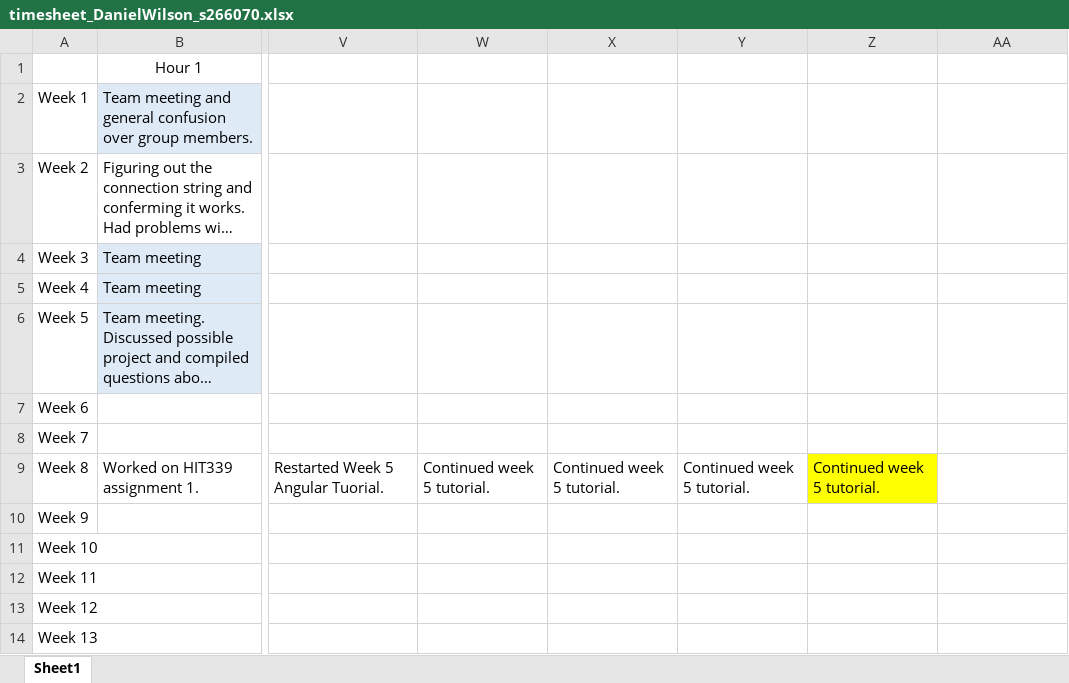
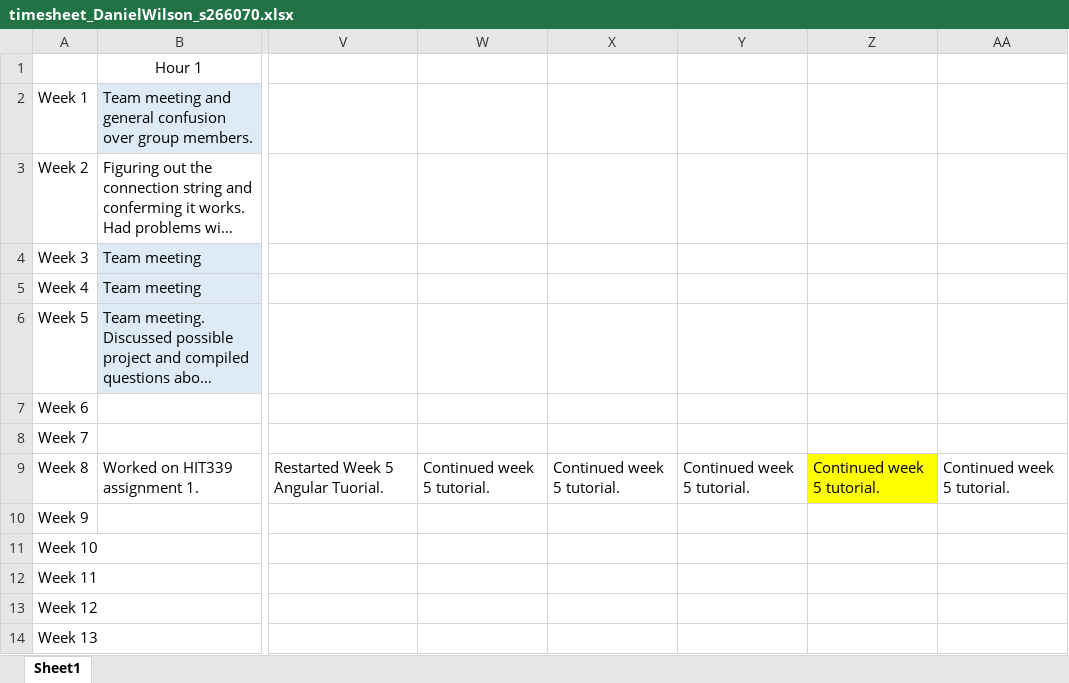
Before and after one commit to LargerSnowdevil/S220PRT585_s266070, an Excel workbook: timesheet_DanielWilson_s266070.xlsx, sheet Sheet1, drawn as a sheet; only a part is shown, gaps mark what is left out; long unchanged cells end in …; values as stored, in another font and other column widths than the file's, no borders; the diff names each change by its address in the sheet, - before the commit and + after, or states it on an @@ line.

Commit message:
Updated timesheet

```diff
--- a/timesheet_DanielWilson_s266070.xlsx (sheet Sheet1)
+++ b/timesheet_DanielWilson_s266070.xlsx (sheet Sheet1)
-AA9: (empty)
+AA9: Continued week 5 tutorial.
```
